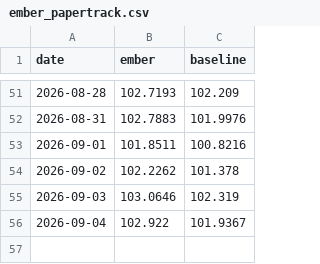
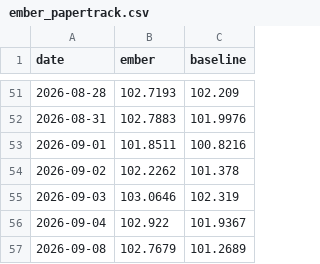
Before and after one commit to DuiArte/ltcma, a CSV file: data/ember_papertrack.csv, drawn as a sheet; only a part is shown, gaps mark what is left out; the diff names each change by its address in the sheet, - before the commit and + after, or states it on an @@ line.

```diff
--- a/data/ember_papertrack.csv
+++ b/data/ember_papertrack.csv
+row 57: 2026-09-08 | 102.7679 | 101.2689
```
Also changed, not shown: data/priced_in.csv, 20 other files.
